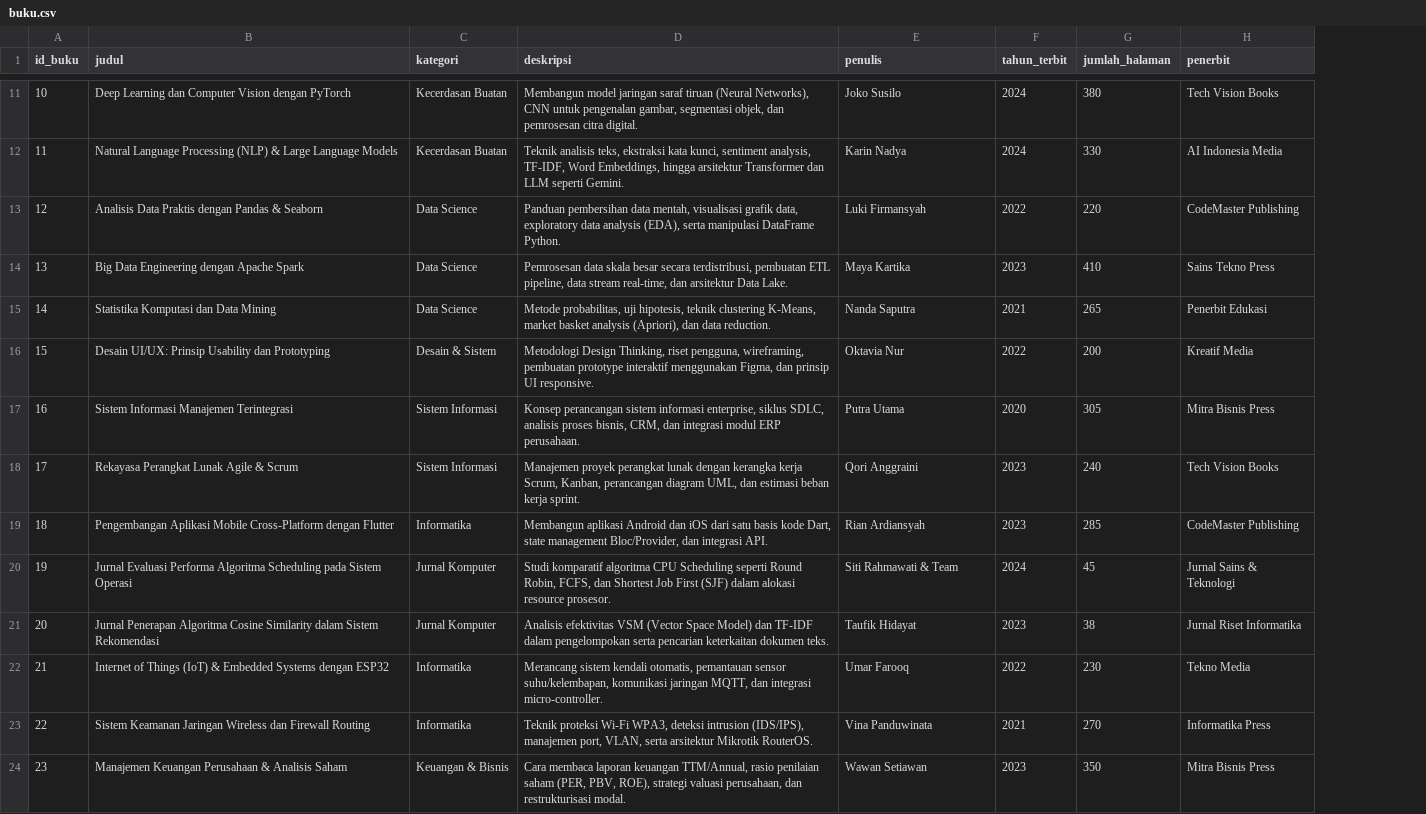
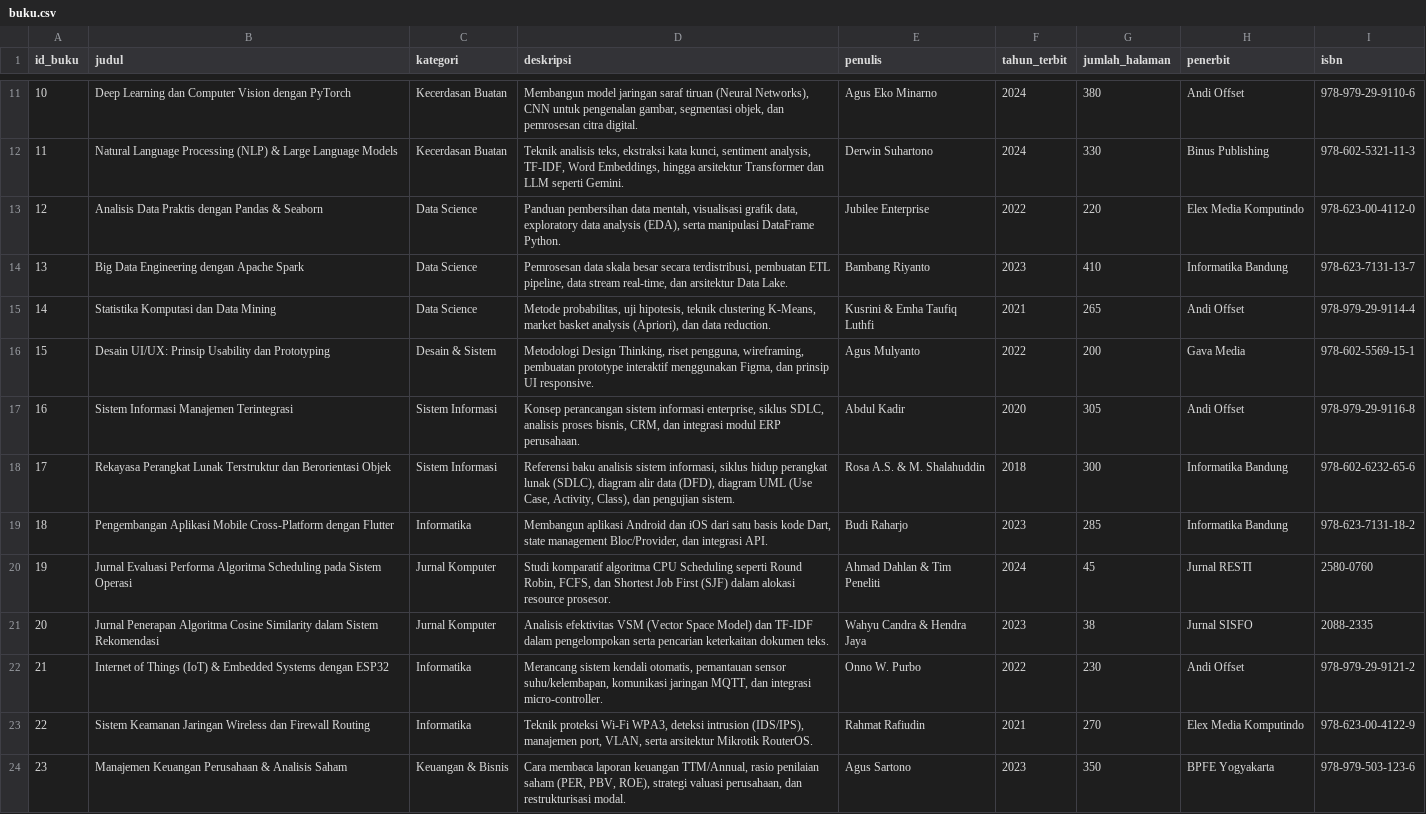
Before and after one commit to weinsters12-25/Kecerdasan-Buatan, a CSV file: backend/buku.csv, drawn as a sheet; only a part is shown, gaps mark what is left out; the diff covers the shown part only; the diff names each change by its address in the sheet, - before the commit and + after, or states it on an @@ line.

```diff
--- a/backend/buku.csv
+++ b/backend/buku.csv
+column I (isbn), rows 11-24: 978-979-29-9110-6 | 978-602-5321-11-3 | 978-623-00-4112-0 | 978-623-7131-13-7 | 978-979-29-9114-4 | 978-602-5569-15-1 | 978-979-29-9116-8 | 978-602-6232-65-6 | 978-623-7131-18-2 | 2580-0760 | 2088-2335 | 978-979-29-9121-2 | 978-623-00-4122-9 | 978-979-503-123-6
-E11 (penulis): Joko Susilo
+E11 (penulis): Agus Eko Minarno
-H11 (penerbit): Tech Vision Books
+H11 (penerbit): Andi Offset
-E12 (penulis): Karin Nadya
+E12 (penulis): Derwin Suhartono
-H12 (penerbit): AI Indonesia Media
+H12 (penerbit): Binus Publishing
-E13 (penulis): Luki Firmansyah
+E13 (penulis): Jubilee Enterprise
-H13 (penerbit): CodeMaster Publishing
+H13 (penerbit): Elex Media Komputindo
-E14 (penulis): Maya Kartika
+E14 (penulis): Bambang Riyanto
-H14 (penerbit): Sains Tekno Press
+H14 (penerbit): Informatika Bandung
-E15 (penulis): Nanda Saputra
+E15 (penulis): Kusrini & Emha Taufiq Luthfi
-H15 (penerbit): Penerbit Edukasi
+H15 (penerbit): Andi Offset
-E16 (penulis): Oktavia Nur
+E16 (penulis): Agus Mulyanto
-H16 (penerbit): Kreatif Media
+H16 (penerbit): Gava Media
-E17 (penulis): Putra Utama
+E17 (penulis): Abdul Kadir
-H17 (penerbit): Mitra Bisnis Press
+H17 (penerbit): Andi Offset
-B18 (judul): …Perangkat Lunak Agile & Scrum
+B18 (judul): …Perangkat Lunak Terstruktur dan Berorientasi Objek
-D18 (deskripsi): Manajemen proyek perangkat lunak dengan kerangka kerja Scrum, Kanban, perancangan diagram UML, dan estimasi beban kerja sprint.
+D18 (deskripsi): Referensi baku analisis sistem informasi, siklus hidup perangkat lunak (SDLC), diagram alir data (DFD), diagram UML (Use Case, Activity, Class), dan pengujian sistem.
-E18 (penulis): Qori Anggraini
+E18 (penulis): Rosa A.S. & M. Shalahuddin
-F18 (tahun_terbit): 2023
+F18 (tahun_terbit): 2018
-G18 (jumlah_halaman): 240
+G18 (jumlah_halaman): 300
-H18 (penerbit): Tech Vision Books
+H18 (penerbit): Informatika Bandung
-E19 (penulis): Rian Ardiansyah
+E19 (penulis): Budi Raharjo
-H19 (penerbit): CodeMaster Publishing
+H19 (penerbit): Informatika Bandung
-E20 (penulis): Siti Rahmawati & Team
+E20 (penulis): Ahmad Dahlan & Tim Peneliti
-H20 (penerbit): Jurnal Sains & Teknologi
+H20 (penerbit): Jurnal RESTI
-E21 (penulis): Taufik Hidayat
+E21 (penulis): Wahyu Candra & Hendra Jaya
-H21 (penerbit): Jurnal Riset Informatika
+H21 (penerbit): Jurnal SISFO
-E22 (penulis): Umar Farooq
+E22 (penulis): Onno W. Purbo
-H22 (penerbit): Tekno Media
+H22 (penerbit): Andi Offset
-E23 (penulis): Vina Panduwinata
+E23 (penulis): Rahmat Rafiudin
-H23 (penerbit): Informatika Press
+H23 (penerbit): Elex Media Komputindo
-E24 (penulis): Wawan Setiawan
+E24 (penulis): Agus Sartono
-H24 (penerbit): Mitra Bisnis Press
+H24 (penerbit): BPFE Yogyakarta
```
Also changed, not shown: 88 edited cells elsewhere in this file, 3 other files.
